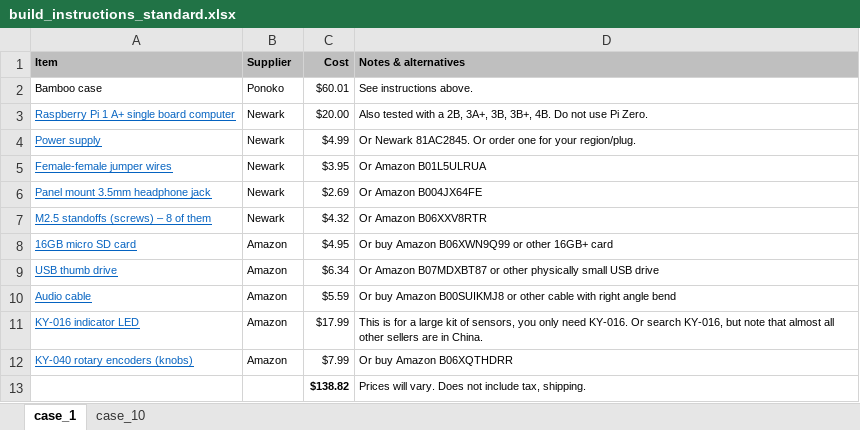
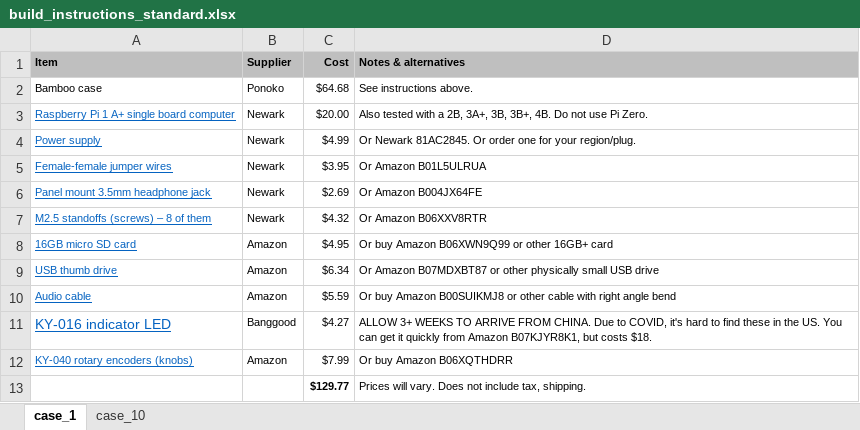
Before and after one commit to rosswesleyporter/dqmusicbox, an Excel workbook: docs/build_instructions_standard.xlsx, sheet case_1, drawn as a sheet; values as stored, in another font and other column widths than the file's, no borders; the diff names each change by its address in the sheet, - before the commit and + after, or states it on an @@ line.

Commit message:
updated parts list, including Ponoko pricing
updated parts list, including Ponoko pricing

```diff
--- a/docs/build_instructions_standard.xlsx (sheet case_1)
+++ b/docs/build_instructions_standard.xlsx (sheet case_1)
-C2 (Cost): $60.01
+C2 (Cost): $64.68
@@ A11 text size: larger @@
-B11 (Supplier): Amazon
+B11 (Supplier): Banggood
-C11 (Cost): $17.99
+C11 (Cost): $4.27
-D11 (Notes & alternatives): This is for a large kit of sensors, you only need KY-016. Or search KY-016, but note that almost all other sellers are in China.
+D11 (Notes & alternatives): ALLOW 3+ WEEKS TO ARRIVE FROM CHINA. Due to COVID, it's hard to find these in the US. You can get it quickly from Amazon B07KJYR8K1, but costs $18.
-C13 (Cost): $138.82
+C13 (Cost): $129.77
```
Also changed, not shown: docs/build_instructions_plus.xlsx, 2 other files.
